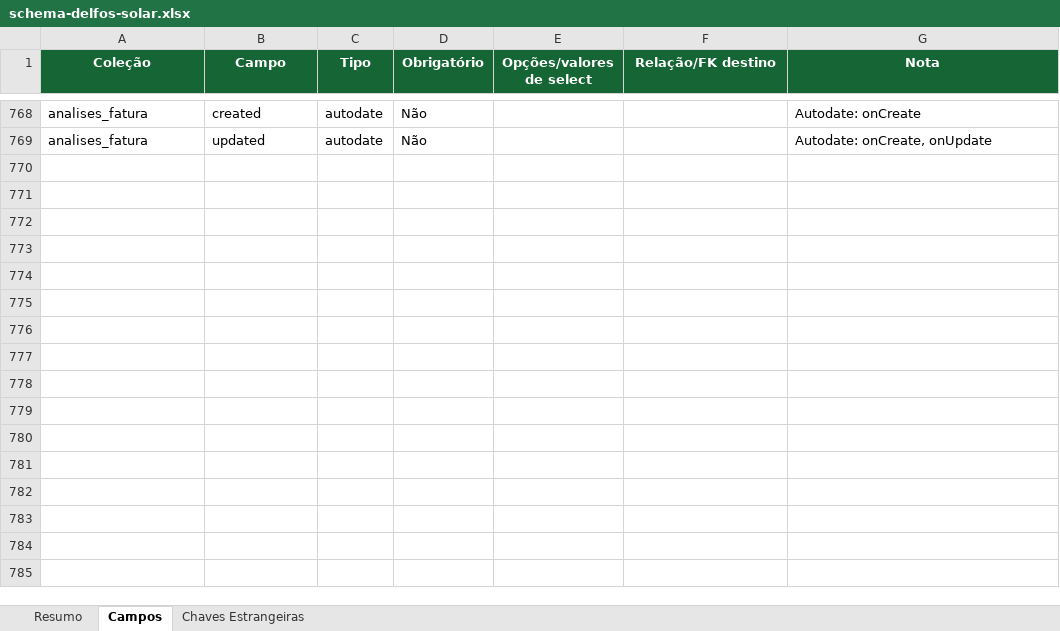
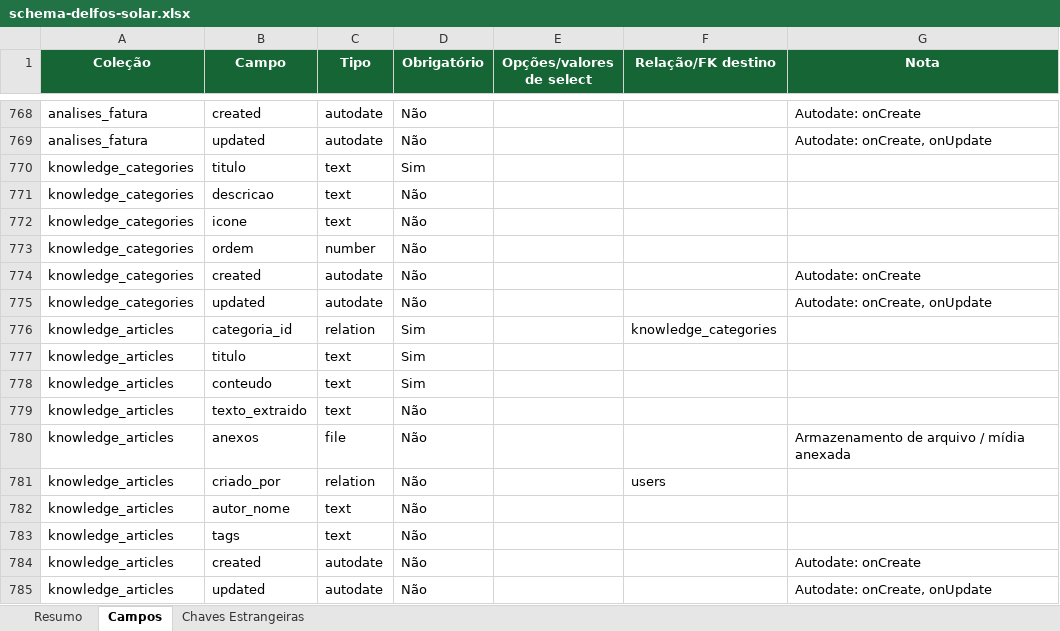
Before and after one commit to joaovictorbfuchs-cell/crm-delfos-solar-1m9ann9u0, an Excel workbook: public/schema-delfos-solar.xlsx, sheet Campos, drawn as a sheet; only a part is shown, gaps mark what is left out; values as stored, in another font and other column widths than the file's, no borders; the diff names each change by its address in the sheet, - before the commit and + after, or states it on an @@ line.

Commit message:
feat: funcionalidade completa de Base de Conhecimento e Assistente Delfos com Gemini

```diff
--- a/public/schema-delfos-solar.xlsx (sheet Campos)
+++ b/public/schema-delfos-solar.xlsx (sheet Campos)
+row 770: knowledge_categories | titulo | text | Sim
+row 771: knowledge_categories | descricao | text | Não
+row 772: knowledge_categories | icone | text | Não
+row 773: knowledge_categories | ordem | number | Não
+row 774: knowledge_categories | created | autodate | Não |  |  | Autodate: onCreate
+row 775: knowledge_categories | updated | autodate | Não |  |  | Autodate: onCreate, onUpdate
+row 776: knowledge_articles | categoria_id | relation | Sim |  | knowledge_categories
+row 777: knowledge_articles | titulo | text | Sim
+row 778: knowledge_articles | conteudo | text | Sim
+row 779: knowledge_articles | texto_extraido | text | Não
+row 780: knowledge_articles | anexos | file | Não |  |  | Armazenamento de arquivo / mídia anexada
+row 781: knowledge_articles | criado_por | relation | Não |  | users
+row 782: knowledge_articles | autor_nome | text | Não
+row 783: knowledge_articles | tags | text | Não
+row 784: knowledge_articles | created | autodate | Não |  |  | Autodate: onCreate
+row 785: knowledge_articles | updated | autodate | Não |  |  | Autodate: onCreate, onUpdate
```
Also changed, not shown: sheet Resumo, sheet Chaves Estrangeiras, 12 other files.
